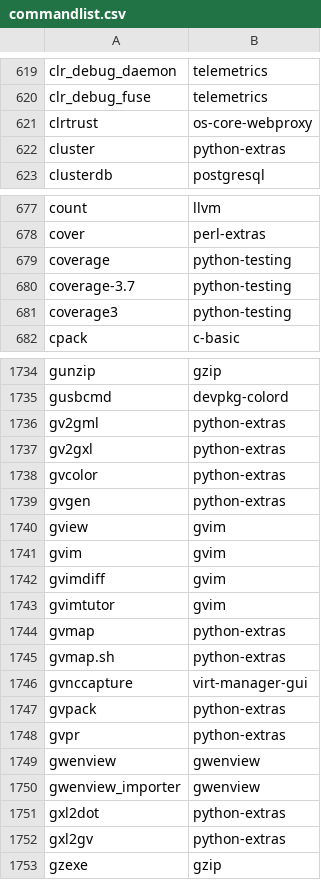
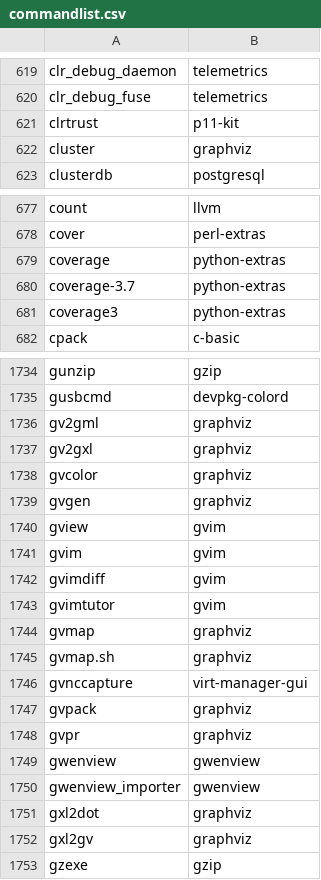
Before and after one commit to lebensterben/cnf, a CSV file: commandlist.csv, drawn as a sheet; only a part is shown, gaps mark what is left out; the diff covers the shown part only.

Commit message:
update command list for 28020

```diff
--- a/commandlist.csv
+++ b/commandlist.csv
@@ -620,4 +620,4 @@ clr_debug_daemon	telemetrics
 clr_debug_fuse	telemetrics
-clrtrust	os-core-webproxy
-cluster	python-extras
+clrtrust	p11-kit
+cluster	graphviz
 clusterdb	postgresql
@@ -678,5 +678,5 @@ count	llvm
 cover	perl-extras
-coverage	python-testing
-coverage-3.7	python-testing
-coverage3	python-testing
+coverage	python-extras
+coverage-3.7	python-extras
+coverage3	python-extras
 cpack	c-basic
@@ -1735,6 +1735,6 @@ gunzip	gzip
 gusbcmd	devpkg-colord
-gv2gml	python-extras
-gv2gxl	python-extras
-gvcolor	python-extras
-gvgen	python-extras
+gv2gml	graphviz
+gv2gxl	graphviz
+gvcolor	graphviz
+gvgen	graphviz
 gview	gvim
@@ -1743,11 +1743,11 @@ gvimdiff	gvim
 gvimtutor	gvim
-gvmap	python-extras
-gvmap.sh	python-extras
+gvmap	graphviz
+gvmap.sh	graphviz
 gvnccapture	virt-manager-gui
-gvpack	python-extras
-gvpr	python-extras
+gvpack	graphviz
+gvpr	graphviz
 gwenview	gwenview
 gwenview_importer	gwenview
-gxl2dot	python-extras
-gxl2gv	python-extras
+gxl2dot	graphviz
+gxl2gv	graphviz
 gzexe	gzip
```
Also changed, not shown: 55 edited cells elsewhere in this file, 2 other files.
